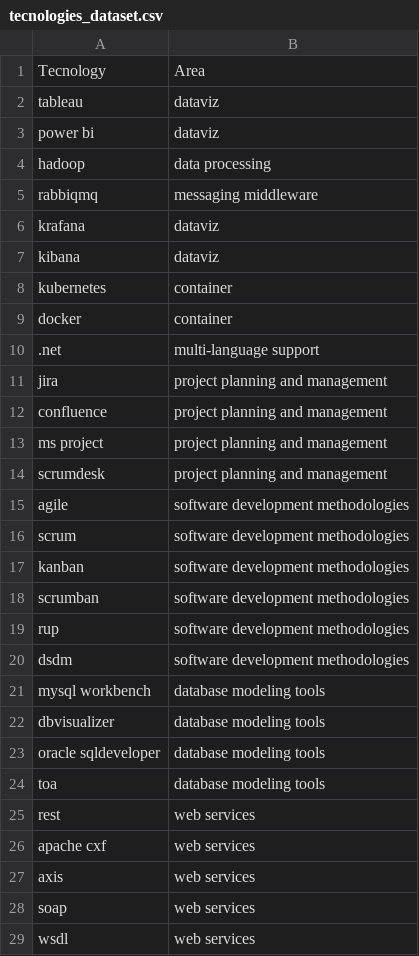
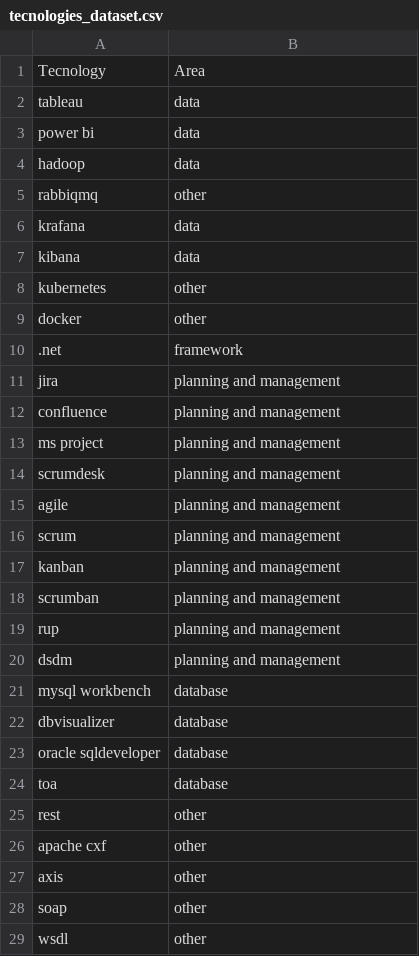
Before and after one commit to pedrohgoncalvess/jobanalytics, a CSV file: datasets/tecnologies_dataset.csv, drawn as a sheet; only a part is shown; the diff covers the shown part only.

Commit message:
changing tecnologies dataset and schema strucuture

```diff
--- a/datasets/tecnologies_dataset.csv
+++ b/datasets/tecnologies_dataset.csv
@@ -1,29 +1,29 @@
 Tecnology;Area
-tableau;dataviz
-power bi;dataviz
-hadoop;data processing
-rabbiqmq;messaging middleware
-krafana;dataviz
-kibana;dataviz
-kubernetes;container
-docker;container
-.net;multi-language support
-jira;project planning and management
-confluence;project planning and management
-ms project;project planning and management
-scrumdesk;project planning and management
-agile;software development methodologies
-scrum;software development methodologies
-kanban;software development methodologies
-scrumban;software development methodologies
-rup;software development methodologies
-dsdm;software development methodologies
-mysql workbench;database modeling tools
-dbvisualizer;database modeling tools
-oracle sqldeveloper;database modeling tools
-toa;database modeling tools
-rest;web services
-apache cxf;web services
-axis;web services
-soap;web services
-wsdl;web services
+tableau;data
+power bi;data
+hadoop;data
+rabbiqmq;other
+krafana;data
+kibana;data
+kubernetes;other
+docker;other
+.net;framework
+jira;planning and management
+confluence;planning and management
+ms project;planning and management
+scrumdesk;planning and management
+agile;planning and management
+scrum;planning and management
+kanban;planning and management
+scrumban;planning and management
+rup;planning and management
+dsdm;planning and management
+mysql workbench;database
+dbvisualizer;database
+oracle sqldeveloper;database
+toa;database
+rest;other
+apache cxf;other
+axis;other
+soap;other
+wsdl;other
```
Also changed, not shown: 32 edited cells elsewhere in this file.
